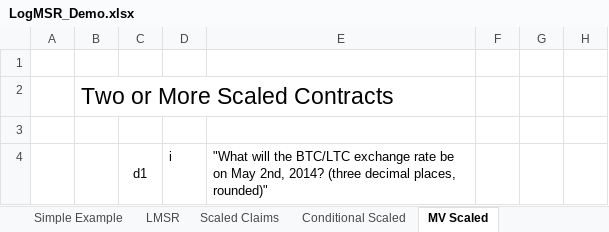
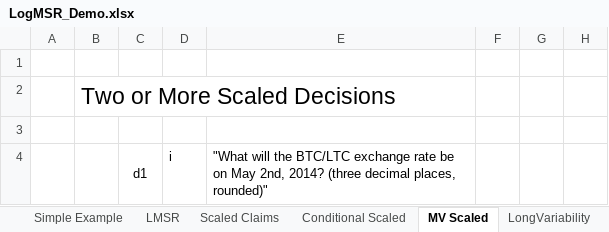
Before and after one commit to psztorc/Truthcoin, an Excel workbook: docs/LogMSR_Demo.xlsx, sheet MV Scaled, drawn as a sheet; only a part is shown; values as stored, in another font and other column widths than the file's, no borders; charts and pictures not drawn; the diff names each change by its address in the sheet, - before the commit and + after, or states it on an @@ line.

```diff
--- a/docs/LogMSR_Demo.xlsx (sheet MV Scaled)
+++ b/docs/LogMSR_Demo.xlsx (sheet MV Scaled)
+sheet tab: LongVariability
-B2: Two or More Scaled Contracts
+B2: Two or More Scaled Decisions
```
Also changed, not shown: sheet Insurance Fraud Experiments, sheet Conditional Charity, sheet Scaled Claims, sheet Conditional Scaled, other sheet tabs, formulas that keep their value, charts or pictures.
